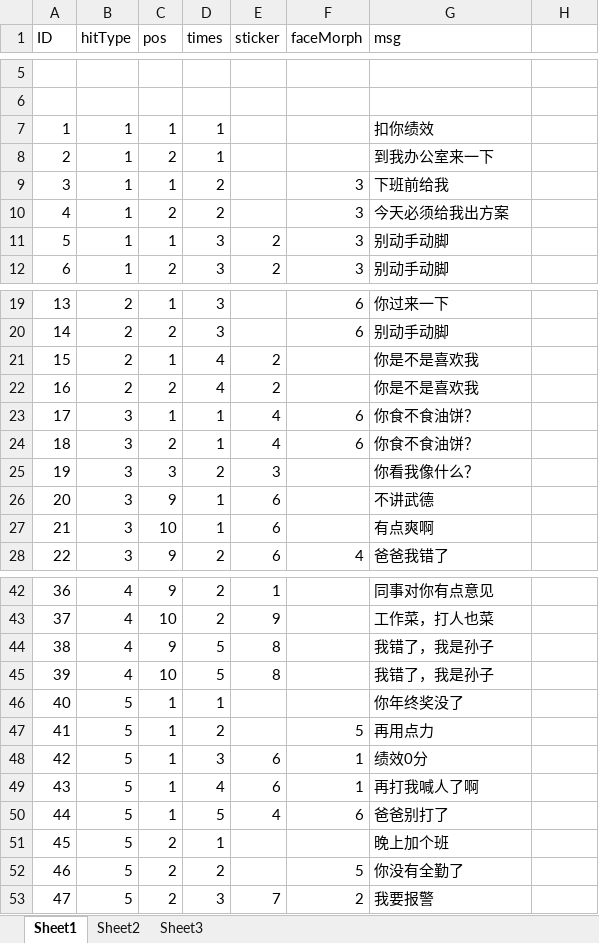
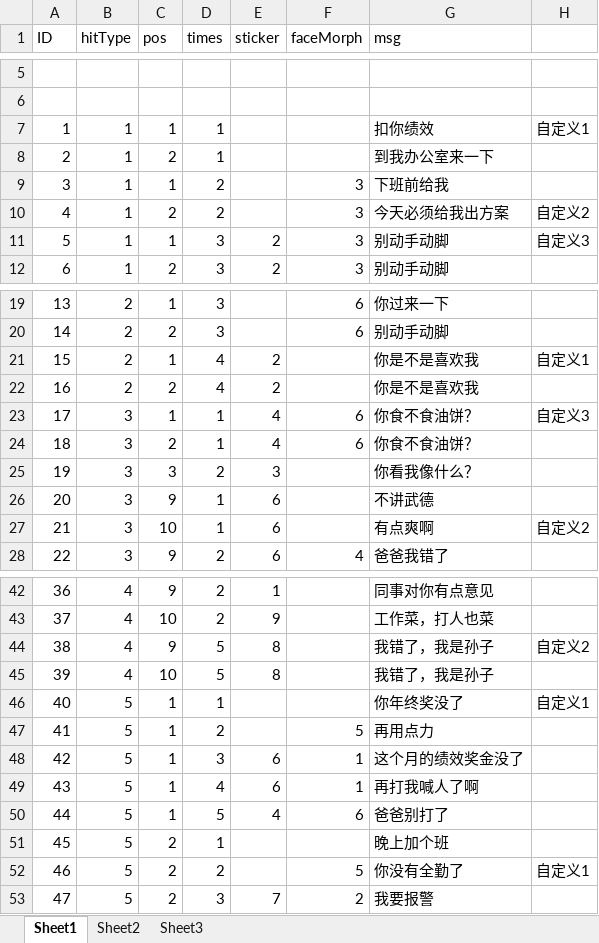
Before and after one commit to shanlihou/LoveMiniGame, an Excel workbook: tables/hit.xlsx, sheet Sheet1, drawn as a sheet; only a part is shown, gaps mark what is left out; values as stored, in another font and other column widths than the file's, no borders; the diff covers the shown part only; the diff names each change by its address in the sheet, - before the commit and + after, or states it on an @@ line.

```diff
--- a/tables/hit.xlsx (sheet Sheet1)
+++ b/tables/hit.xlsx (sheet Sheet1)
-H7: (empty)
+H7: 自定义1
-H10: (empty)
+H10: 自定义2
-H11: (empty)
+H11: 自定义3
-H21: (empty)
+H21: 自定义1
-H23: (empty)
+H23: 自定义3
-H27: (empty)
+H27: 自定义2
-H44: (empty)
+H44: 自定义2
-H46: (empty)
+H46: 自定义1
-G48 (msg): 绩效0分
+G48 (msg): 这个月的绩效奖金没了
-H52: (empty)
+H52: 自定义1
```
Also changed, not shown: 25 added rows elsewhere in this sheet, 15 other files.
